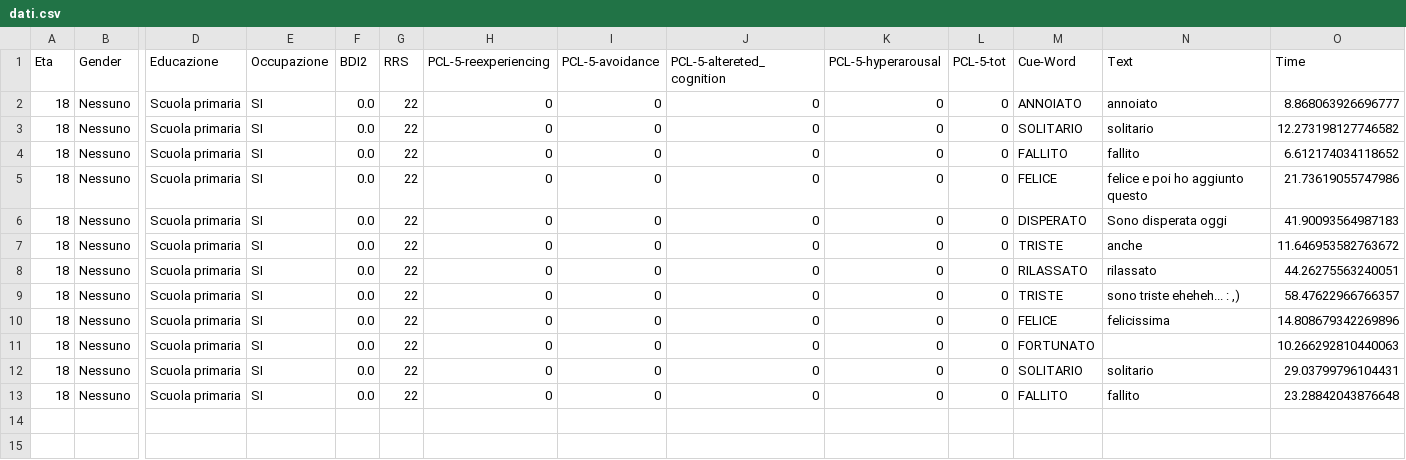
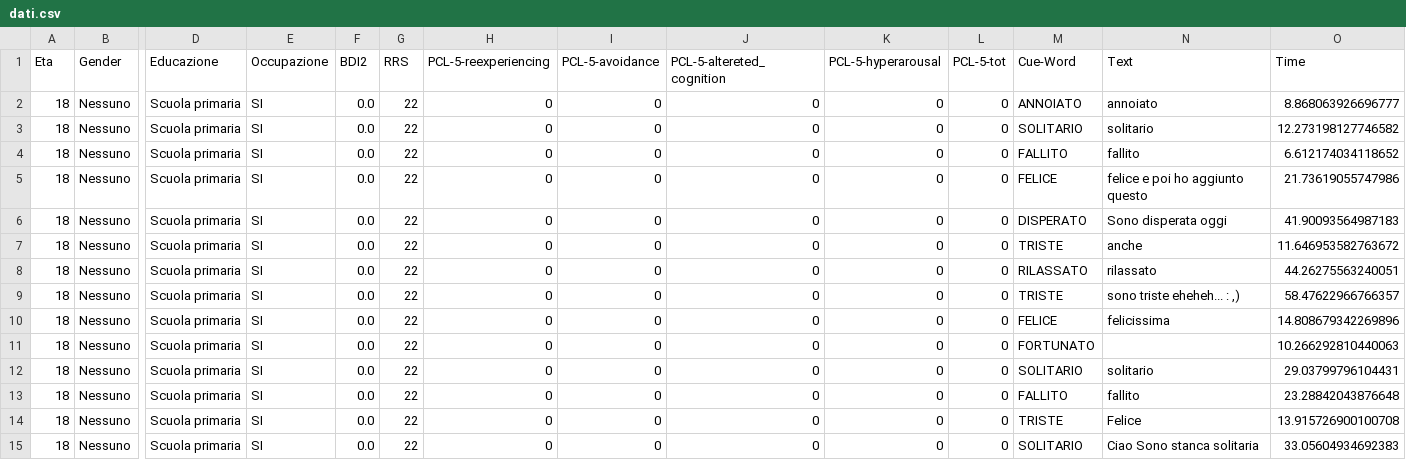
Before and after one commit to SanEnzoLor/memo_rec, a CSV file: dati.csv, drawn as a sheet; only a part is shown, gaps mark what is left out; rows hold the shown columns only; the diff names each change by its address in the sheet, - before the commit and + after, or states it on an @@ line.

Commit message:
Aggiunta file CSV tramite Streamlit

```diff
--- a/dati.csv
+++ b/dati.csv
+row 14: 18 | Nessuno | Scuola primaria | SI | 0.0 | 22 | 0 | 0 | 0 | 0 | 0 | TRISTE | Felice | 13.915726900100708
+row 15: 18 | Nessuno | Scuola primaria | SI | 0.0 | 22 | 0 | 0 | 0 | 0 | 0 | SOLITARIO | Ciao Sono stanca solitaria | 33.05604934692383
```
